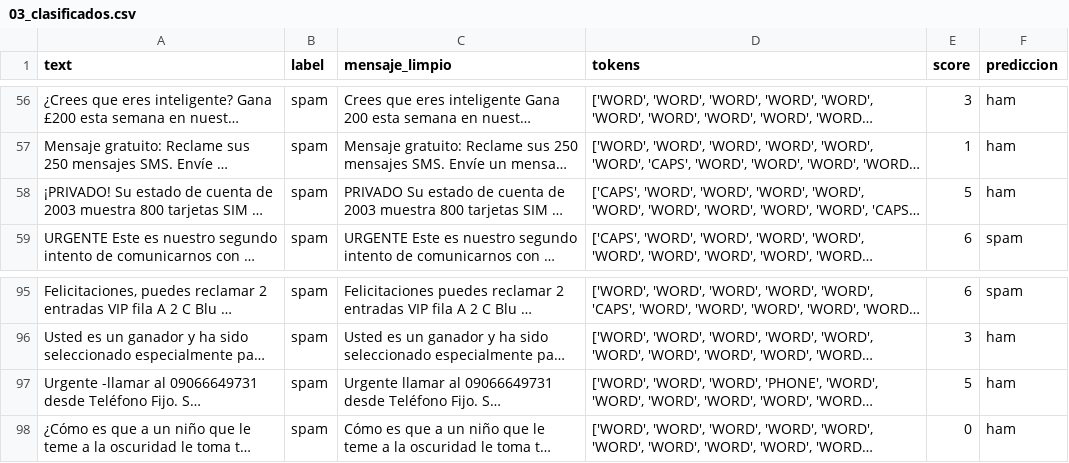
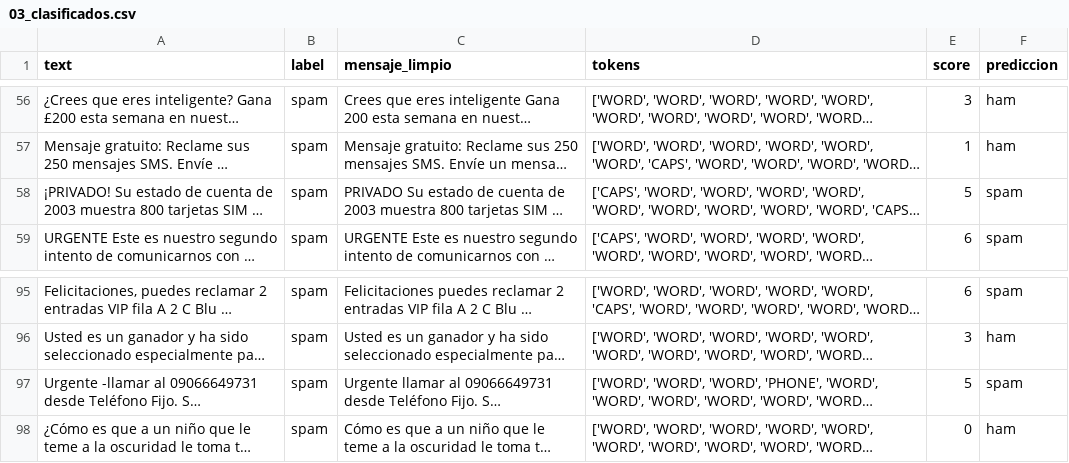
Before and after one commit to aguschamo/SpamScanner2, a CSV file: data/interim/03_clasificados.csv, drawn as a sheet; only a part is shown, gaps mark what is left out; long unchanged cells end in …; the diff covers the shown part only; the diff names each change by its address in the sheet, - before the commit and + after, or states it on an @@ line.

```diff
--- a/data/interim/03_clasificados.csv
+++ b/data/interim/03_clasificados.csv
-F58 (prediccion): ham
+F58 (prediccion): spam
-F97 (prediccion): ham
+F97 (prediccion): spam
```
Also changed, not shown: 13 edited cells elsewhere in this file, 6 other files.
